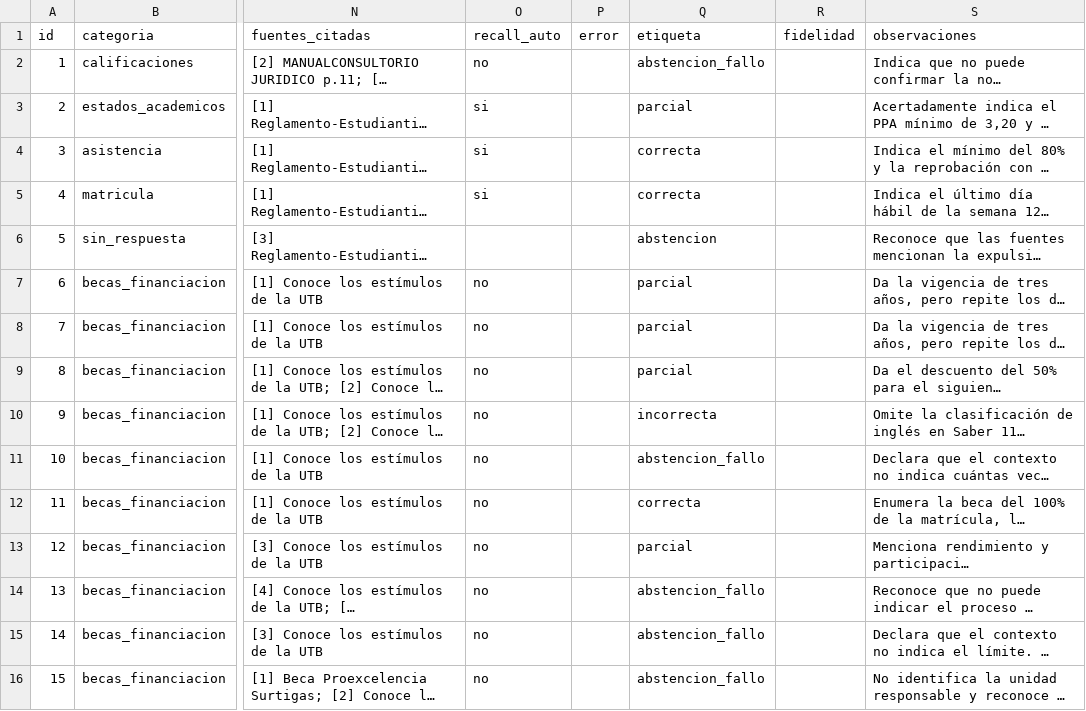
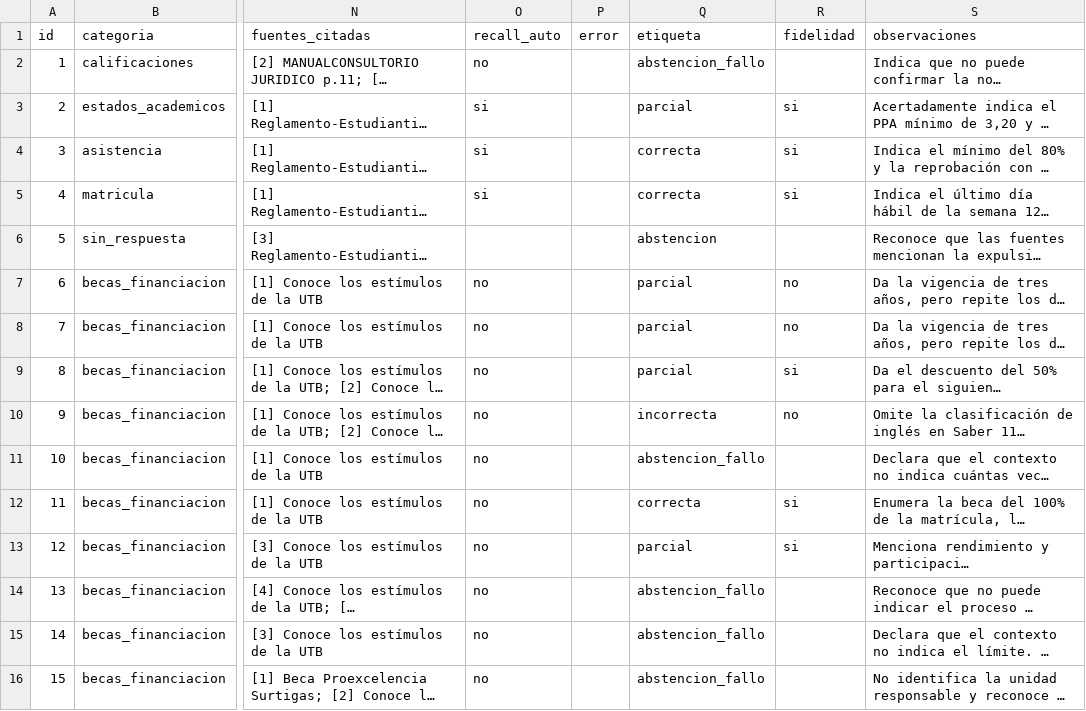
Before and after one commit to alexvirimi/ToolIA-Bot, a CSV file: experiments/rag/respuestas.csv, drawn as a sheet; only a part is shown, gaps mark what is left out; long unchanged cells end in …; the diff covers the shown part only; the diff names each change by its address in the sheet, - before the commit and + after, or states it on an @@ line.

```diff
--- a/experiments/rag/respuestas.csv
+++ b/experiments/rag/respuestas.csv
-R3:R5 (fidelidad): (empty)
+R3:R5 (fidelidad): si
-R7:R8 (fidelidad): (empty)
+R7:R8 (fidelidad): no
-R9 (fidelidad): (empty)
+R9 (fidelidad): si
-R10 (fidelidad): (empty)
+R10 (fidelidad): no
-R12:R13 (fidelidad): (empty)
+R12:R13 (fidelidad): si
```
Also changed, not shown: 31 edited cells elsewhere in this file, 1 other file.
